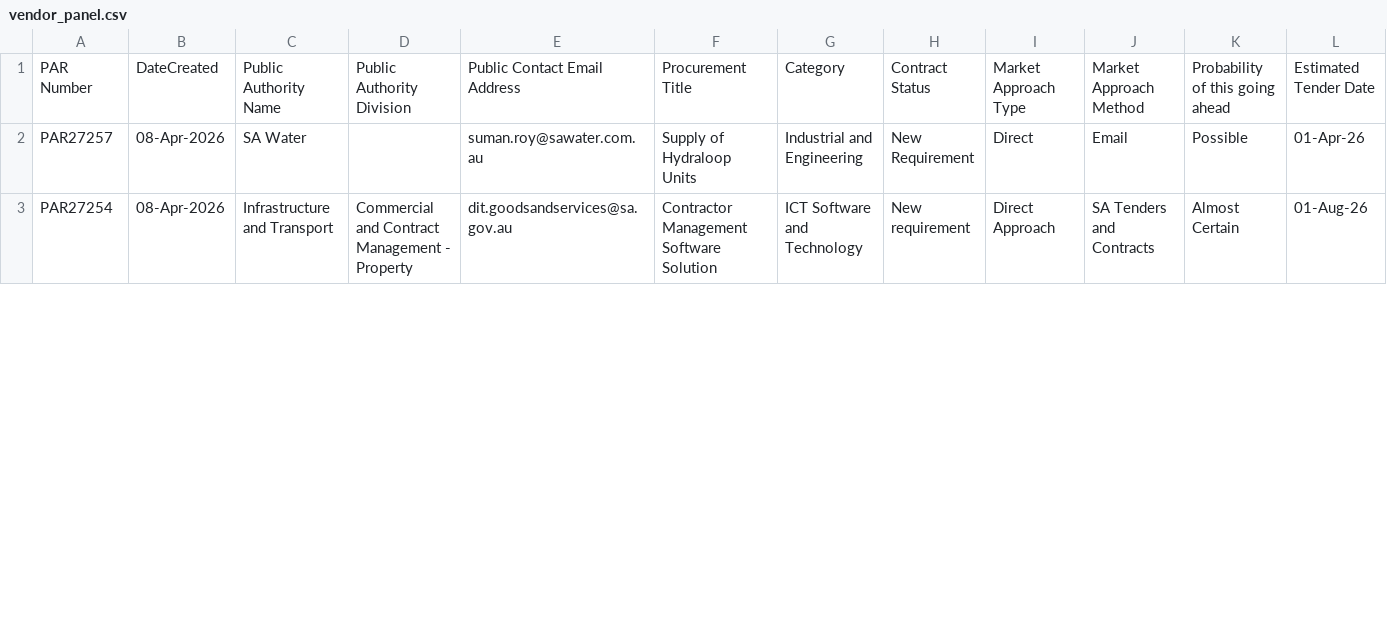
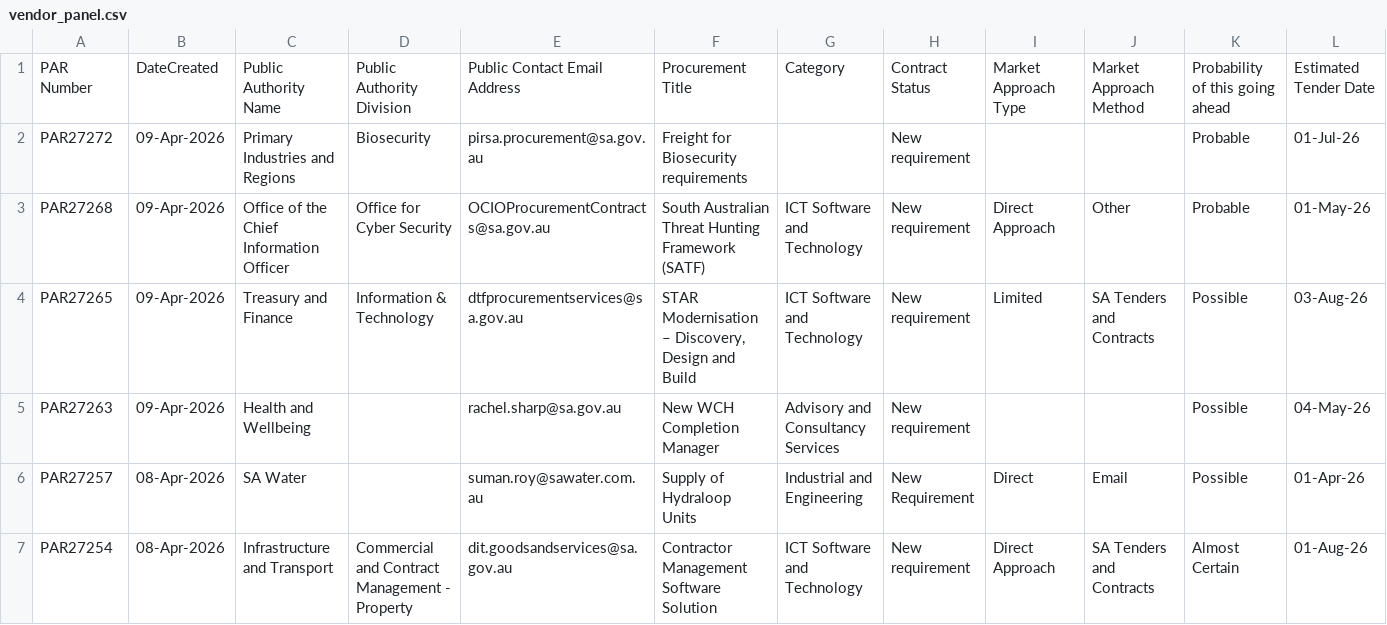
Before and after one commit to J-Lich/__temp_panel_output, a CSV file: vendor_panel.csv, drawn as a sheet; only a part is shown; rows hold the shown columns only; the diff covers the shown part only; the diff names each change by its address in the sheet, - before the commit and + after, or states it on an @@ line.

```diff
--- a/vendor_panel.csv
+++ b/vendor_panel.csv
+row 2: PAR27272 | 09-Apr-2026 | Primary Industries and Regions | Biosecurity | pirsa.procurement@sa.gov.au | Freight for Biosecurity requirements |  | New requirement |  |  | Probable | 01-Jul-26
+row 3: PAR27268 | 09-Apr-2026 | Office of the Chief Information Officer | Office for Cyber Security | OCIOProcurementContracts@sa.gov.au | South Australian Threat Hunting Framework (SATF) | ICT Software and Technology | New requirement | Direct Approach | Other | Probable | 01-May-26
+row 4: PAR27265 | 09-Apr-2026 | Treasury and Finance | Information & Technology | dtfprocurementservices@sa.gov.au | STAR Modernisation – Discovery, Design and Build | ICT Software and Technology | New requirement | Limited | SA Tenders and Contracts | Possible | 03-Aug-26
+row 5: PAR27263 | 09-Apr-2026 | Health and Wellbeing |  | rachel.sharp@sa.gov.au | New WCH Completion Manager | Advisory and Consultancy Services | New requirement |  |  | Possible | 04-May-26
```
Also changed, not shown: 4 removed rows and 23 edited cells elsewhere in this file, 1 other file.
